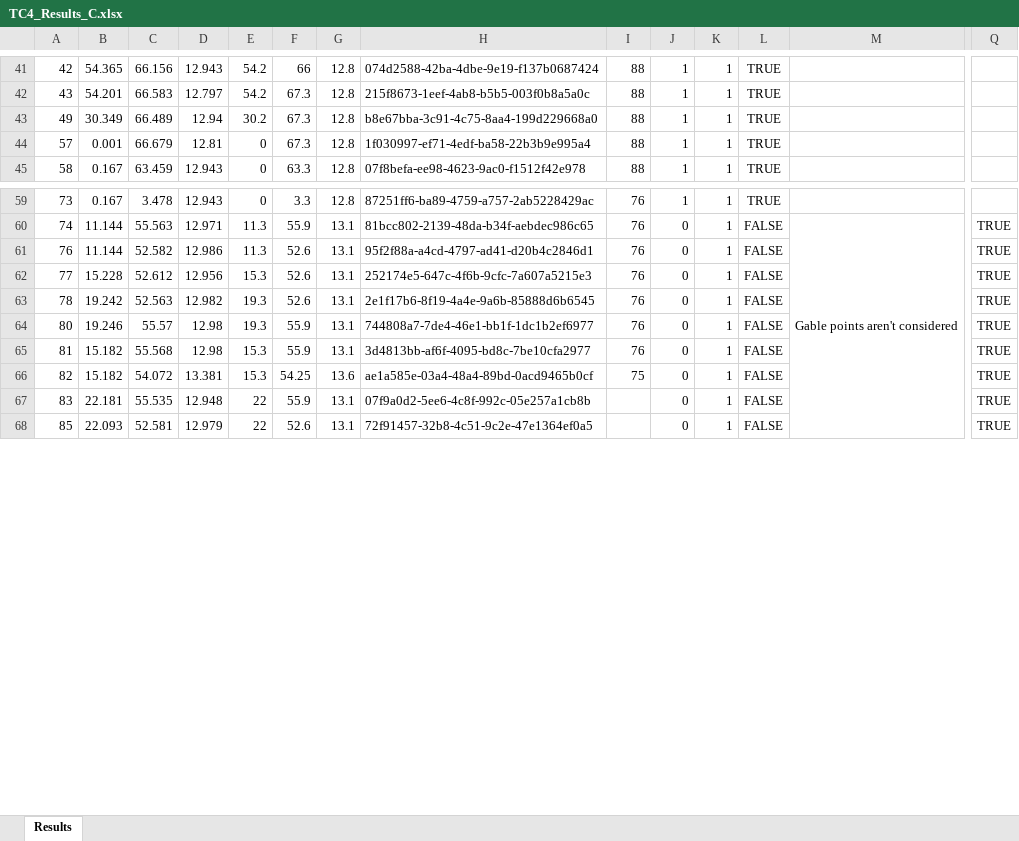
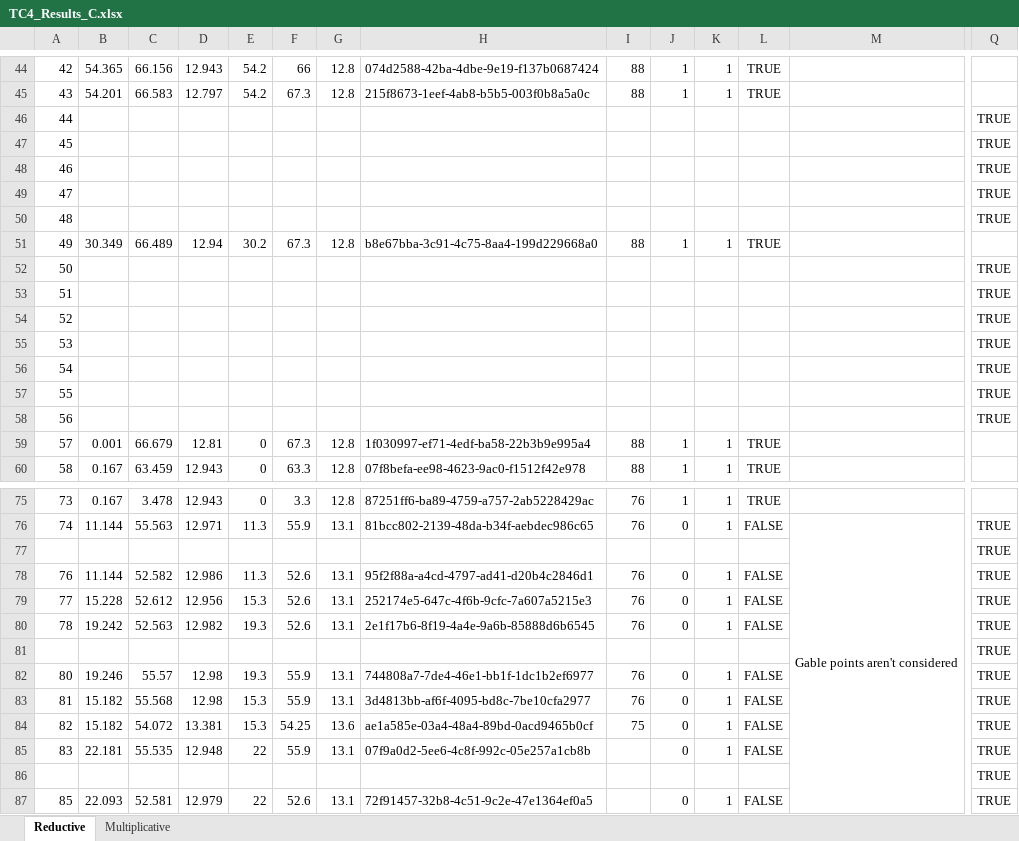
Before and after one commit to nventefs/LPSD, an Excel workbook: Test Case - 4/TC4_Results_C.xlsx, sheet Reductive, drawn as a sheet; only a part is shown, gaps mark what is left out; values as stored, in another font and other column widths than the file's, no borders; conditional formats not drawn; rows hold the shown columns only; the diff covers the shown part only; the diff names each change by its address in the sheet, - before the commit and + after, or states it on an @@ line.

```diff
--- a/Test Case - 4/TC4_Results_C.xlsx (sheet Reductive)
+++ b/Test Case - 4/TC4_Results_C.xlsx (sheet Reductive)
-sheet tab: Results
+sheet tab: Reductive
+sheet tab: Multiplicative
+row 46: 44 |  |  |  |  |  |  |  |  |  |  |  |  | TRUE
+row 47: 45 |  |  |  |  |  |  |  |  |  |  |  |  | TRUE
+row 48: 46 |  |  |  |  |  |  |  |  |  |  |  |  | TRUE
+row 49: 47 |  |  |  |  |  |  |  |  |  |  |  |  | TRUE
+row 50: 48 |  |  |  |  |  |  |  |  |  |  |  |  | TRUE
+row 52: 50 |  |  |  |  |  |  |  |  |  |  |  |  | TRUE
+row 53: 51 |  |  |  |  |  |  |  |  |  |  |  |  | TRUE
+row 54: 52 |  |  |  |  |  |  |  |  |  |  |  |  | TRUE
+row 55: 53 |  |  |  |  |  |  |  |  |  |  |  |  | TRUE
+row 56: 54 |  |  |  |  |  |  |  |  |  |  |  |  | TRUE
+row 57: 55 |  |  |  |  |  |  |  |  |  |  |  |  | TRUE
+row 58: 56 |  |  |  |  |  |  |  |  |  |  |  |  | TRUE
+row 77:  |  |  |  |  |  |  |  |  |  |  |  |  | TRUE
+row 81:  |  |  |  |  |  |  |  |  |  |  |  |  | TRUE
+row 86:  |  |  |  |  |  |  |  |  |  |  |  |  | TRUE
```
Also changed, not shown: 4 added rows elsewhere in this sheet, formulas that keep their value, Test Case - 1/TC1Results_F.xlsx, Test Case - 2/TC2_Results_D.xlsx, 3 other files.
